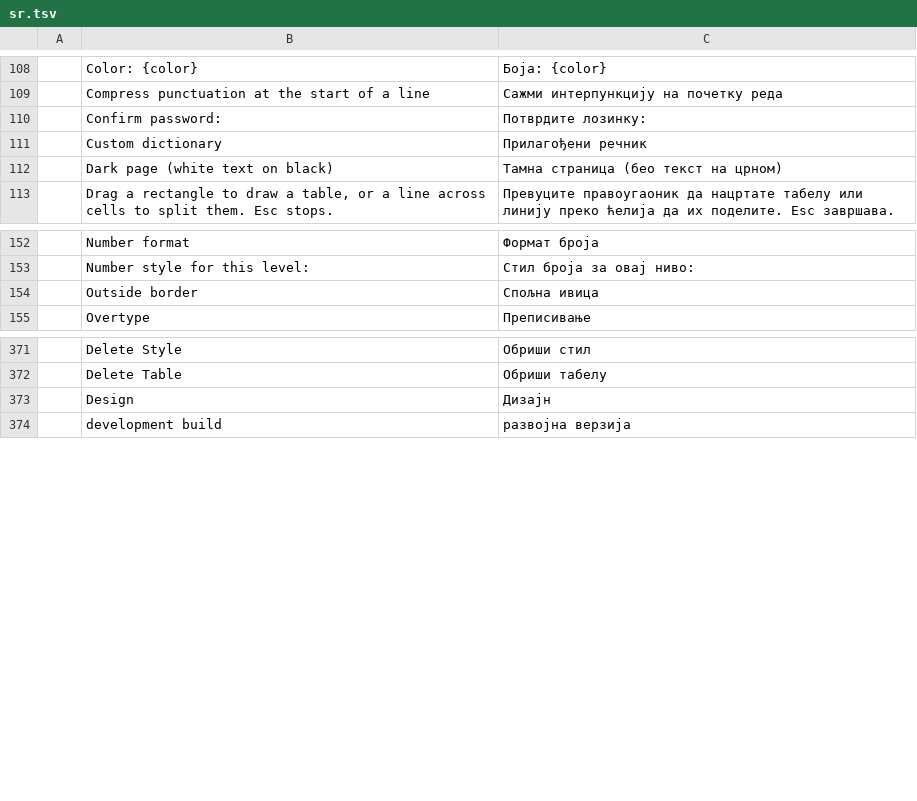
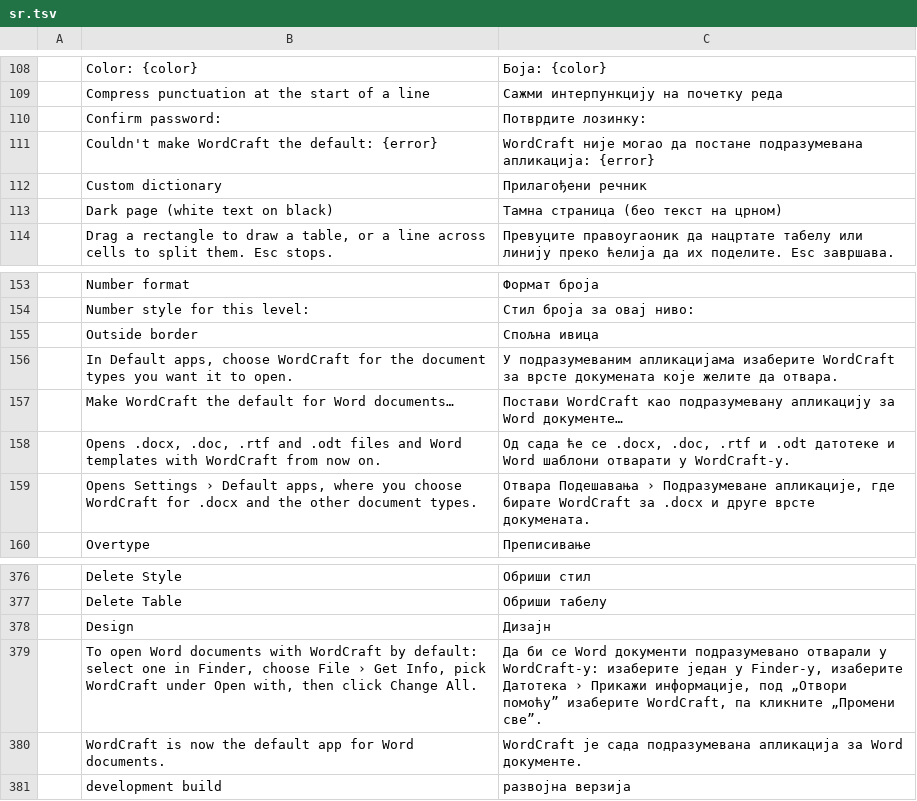
Before and after one commit to 0x-fork/wordcraft, a TSV file: crates/ui-egui/src/i18n/sr.tsv, drawn as a sheet; only a part is shown, gaps mark what is left out; the diff names each change by its address in the sheet, - before the commit and + after, or states it on an @@ line.

```diff
--- a/crates/ui-egui/src/i18n/sr.tsv
+++ b/crates/ui-egui/src/i18n/sr.tsv
+row 111:  | Couldn't make WordCraft the default: {error} | WordCraft није могао да постане подразумевана апликација: {error}
+row 156:  | In Default apps, choose WordCraft for the document types you want it to open. | У подразумеваним апликацијама изаберите WordCraft за врсте докумената које желите да отвара.
+row 157:  | Make WordCraft the default for Word documents… | Постави WordCraft као подразумевану апликацију за Word документе…
+row 158:  | Opens .docx, .doc, .rtf and .odt files and Word templates with WordCraft from now on. | Од сада ће се .docx, .doc, .rtf и .odt датотеке и Word шаблони отварати у WordCraft-у.
+row 159:  | Opens Settings › Default apps, where you choose WordCraft for .docx and the other document types. | Отвара Подешавања › Подразумеване апликације, где бирате WordCraft за .docx и друге врсте докумената.
+row 379:  | To open Word documents with WordCraft by default: select one in Finder, choose File › Get Info, pick WordCraft under Open with, then click Change All. | Да би се Word документи подразумевано отварали у WordCraft-у: изаберите један у Finder-у, изаберите Датотека › Прикажи информације, под „Отвори помоћу” изаберите WordCraft, па кликните „Промени све”.
+row 380:  | WordCraft is now the default app for Word documents. | WordCraft је сада подразумевана апликација за Word документе.
```
Also changed, not shown: crates/ui-egui/src/i18n/es.tsv, crates/ui-egui/src/i18n/ja.tsv, 22 other files.
